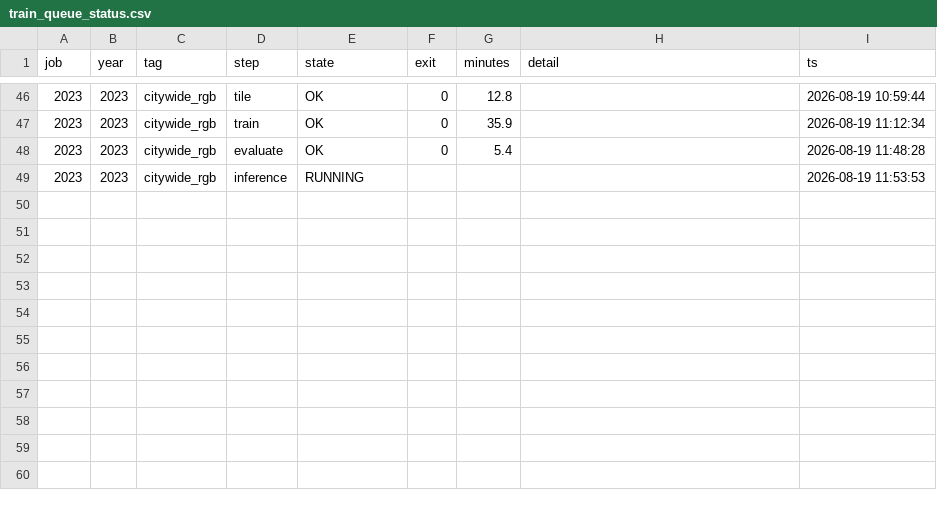
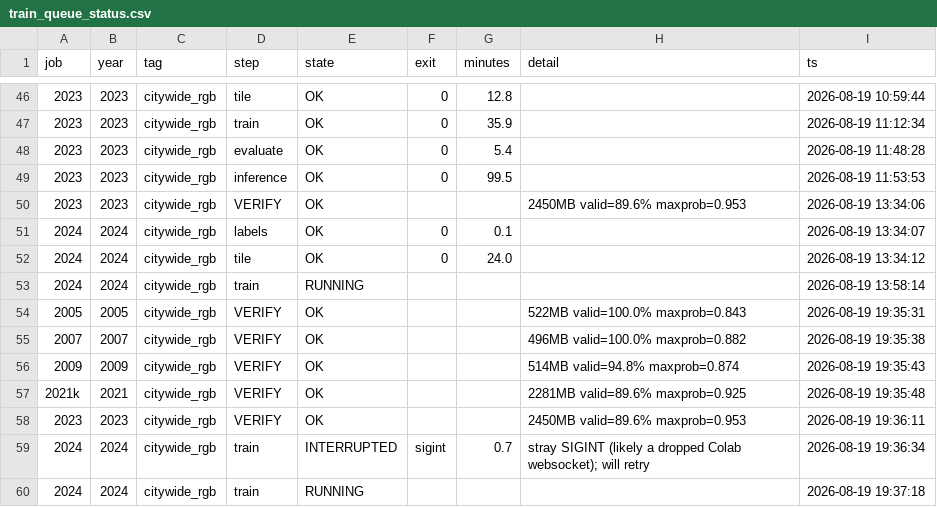
Before and after one commit to Kameron-Eck/edmonds-treedata, a CSV file: phase4/qc/train_queue_status.csv, drawn as a sheet; only a part is shown, gaps mark what is left out.

```diff
--- a/phase4/qc/train_queue_status.csv
+++ b/phase4/qc/train_queue_status.csv
@@ -48,2 +48,13 @@ job,year,tag,step,state,exit,minutes,detail,ts
 2023,2023,citywide_rgb,evaluate,OK,0,5.4,,2026-08-19 11:48:28
-2023,2023,citywide_rgb,inference,RUNNING,,,,2026-08-19 11:53:53
+2023,2023,citywide_rgb,inference,OK,0,99.5,,2026-08-19 11:53:53
+2023,2023,citywide_rgb,VERIFY,OK,,,2450MB valid=89.6% maxprob=0.953,2026-08-19 13:34:06
+2024,2024,citywide_rgb,labels,OK,0,0.1,,2026-08-19 13:34:07
+2024,2024,citywide_rgb,tile,OK,0,24.0,,2026-08-19 13:34:12
+2024,2024,citywide_rgb,train,RUNNING,,,,2026-08-19 13:58:14
+2005,2005,citywide_rgb,VERIFY,OK,,,522MB valid=100.0% maxprob=0.843,2026-08-19 19:35:31
+2007,2007,citywide_rgb,VERIFY,OK,,,496MB valid=100.0% maxprob=0.882,2026-08-19 19:35:38
+2009,2009,citywide_rgb,VERIFY,OK,,,514MB valid=94.8% maxprob=0.874,2026-08-19 19:35:43
+2021k,2021,citywide_rgb,VERIFY,OK,,,2281MB valid=89.6% maxprob=0.925,2026-08-19 19:35:48
+2023,2023,citywide_rgb,VERIFY,OK,,,2450MB valid=89.6% maxprob=0.953,2026-08-19 19:36:11
+2024,2024,citywide_rgb,train,INTERRUPTED,sigint,0.7,stray SIGINT (likely a dropped Colab websocket); will retry,2026-08-19 19:36:34
+2024,2024,citywide_rgb,train,RUNNING,,,,2026-08-19 19:37:18
```
Also changed, not shown: phase4/qc/qc_indep_report.csv, 2 other files.
